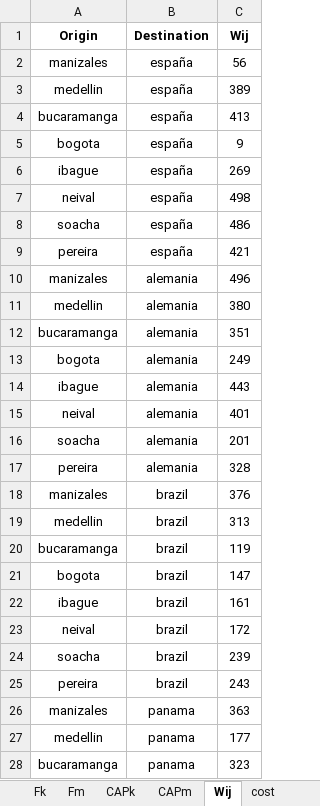
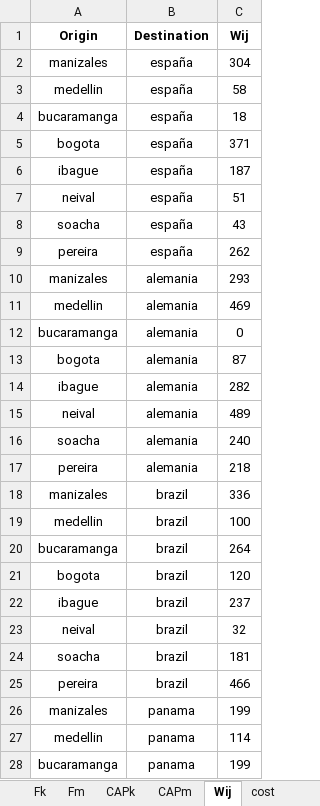
Before and after one commit to storreglosa/multimodal_logistics_network_colombia, an Excel workbook: notebooks/model_data.xlsx, sheet Wij, drawn as a sheet; only a part is shown; values as stored, in another font and other column widths than the file's, no borders; the diff covers the shown part only; the diff names each change by its address in the sheet, - before the commit and + after, or states it on an @@ line.

```diff
--- a/notebooks/model_data.xlsx (sheet Wij)
+++ b/notebooks/model_data.xlsx (sheet Wij)
-C2 (Wij): 56
+C2 (Wij): 304
-C3 (Wij): 389
+C3 (Wij): 58
-C4 (Wij): 413
+C4 (Wij): 18
-C5 (Wij): 9
+C5 (Wij): 371
-C6 (Wij): 269
+C6 (Wij): 187
-C7 (Wij): 498
+C7 (Wij): 51
-C8 (Wij): 486
+C8 (Wij): 43
-C9 (Wij): 421
+C9 (Wij): 262
-C10 (Wij): 496
+C10 (Wij): 293
-C11 (Wij): 380
+C11 (Wij): 469
-C12 (Wij): 351
+C12 (Wij): 0
-C13 (Wij): 249
+C13 (Wij): 87
-C14 (Wij): 443
+C14 (Wij): 282
-C15 (Wij): 401
+C15 (Wij): 489
-C16 (Wij): 201
+C16 (Wij): 240
-C17 (Wij): 328
+C17 (Wij): 218
-C18 (Wij): 376
+C18 (Wij): 336
-C19 (Wij): 313
+C19 (Wij): 100
-C20 (Wij): 119
+C20 (Wij): 264
-C21 (Wij): 147
+C21 (Wij): 120
-C22 (Wij): 161
+C22 (Wij): 237
-C23 (Wij): 172
+C23 (Wij): 32
-C24 (Wij): 239
+C24 (Wij): 181
-C25 (Wij): 243
+C25 (Wij): 466
-C26 (Wij): 363
+C26 (Wij): 199
-C27 (Wij): 177
+C27 (Wij): 114
-C28 (Wij): 323
+C28 (Wij): 199
```
Also changed, not shown: 21 edited cells elsewhere in this sheet, other sheet tabs.
